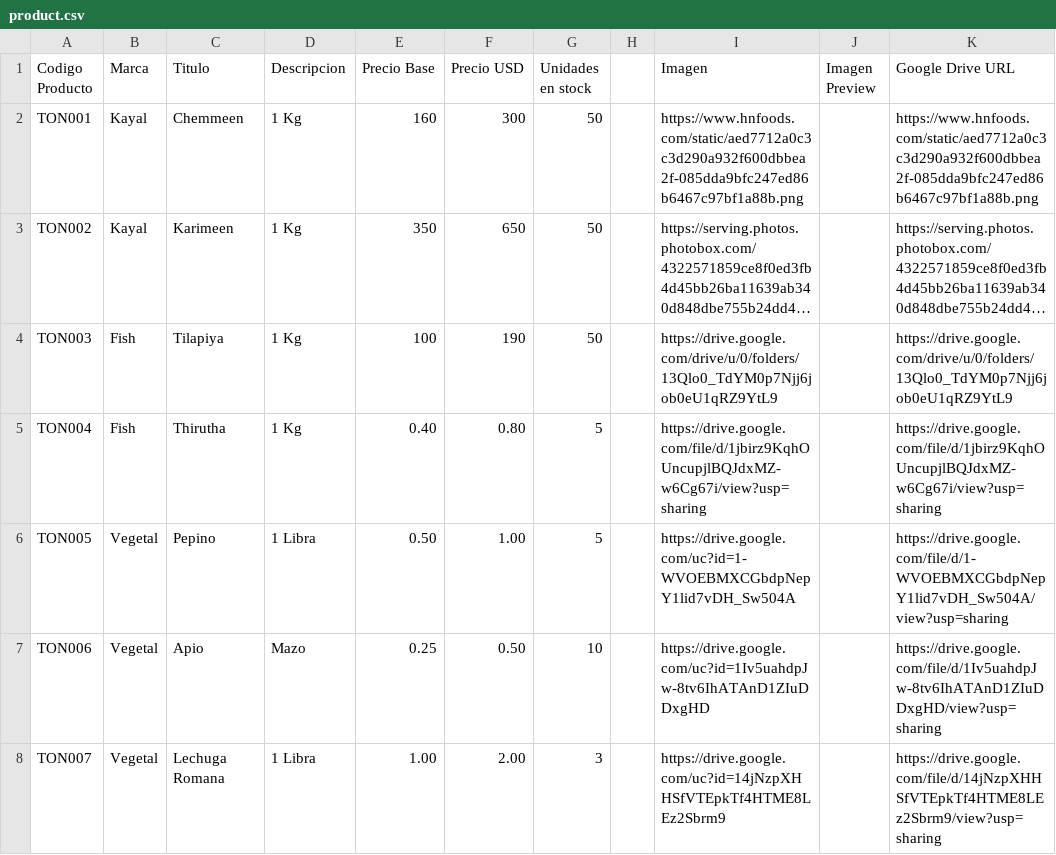
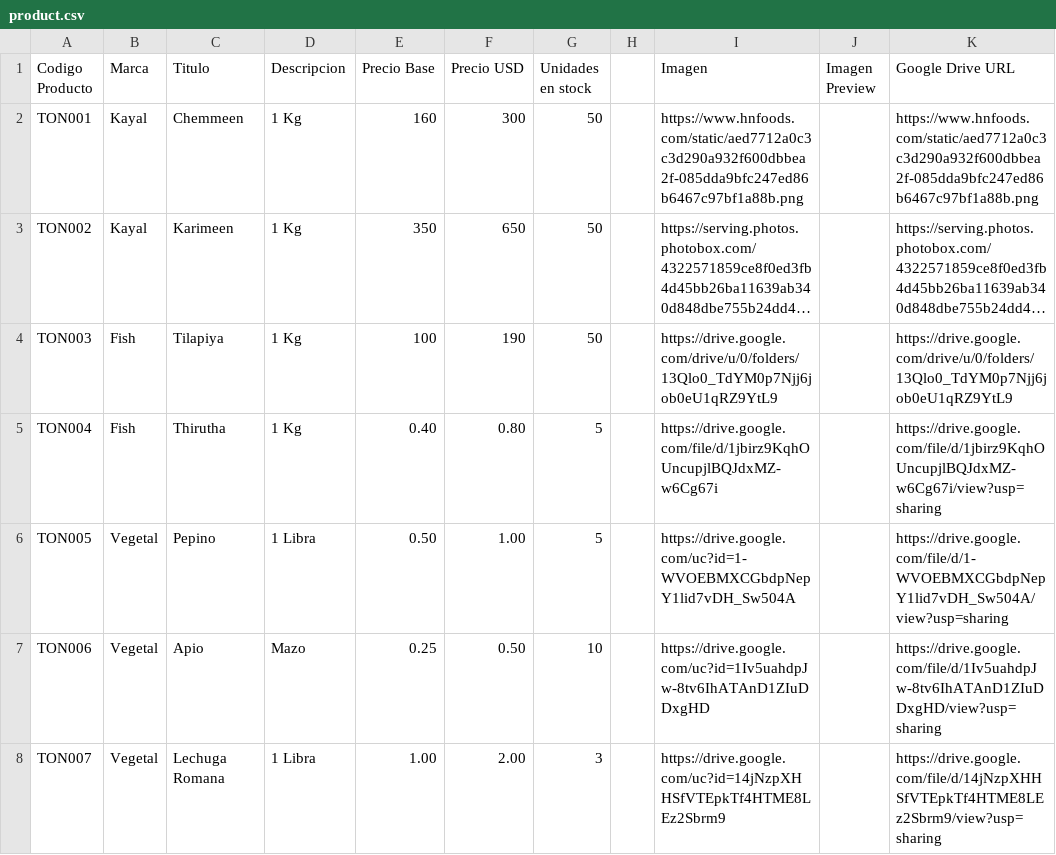
Before and after one commit to jishnuram/ohoi, a CSV file: product.csv, drawn as a sheet; only a part is shown; long unchanged cells end in …; the diff names each change by its address in the sheet, - before the commit and + after, or states it on an @@ line.

Commit message:
Update product.csv

```diff
--- a/product.csv
+++ b/product.csv
-I5 (Imagen): https://drive.google.com/file/d/1jbirz9KqhOUncupjlBQJdxMZ-w6Cg67i/view?usp=sharing
+I5 (Imagen): https://drive.google.com/file/d/1jbirz9KqhOUncupjlBQJdxMZ-w6Cg67i
```
